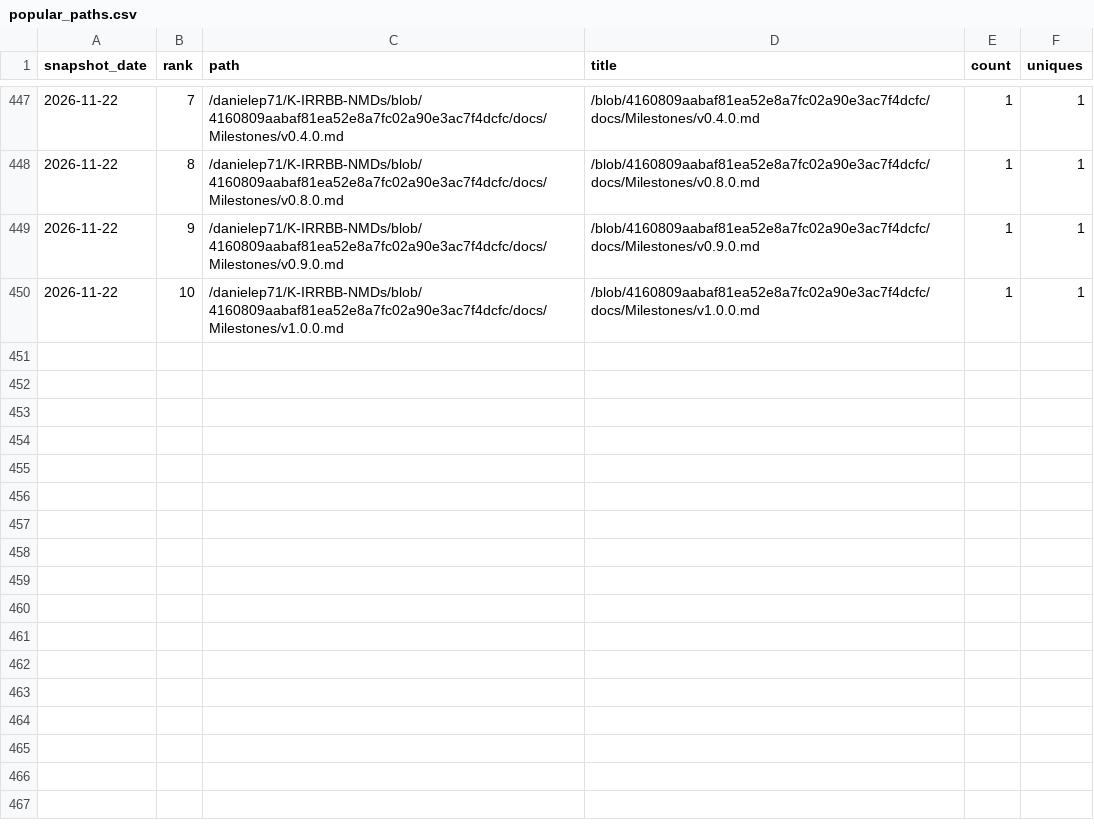
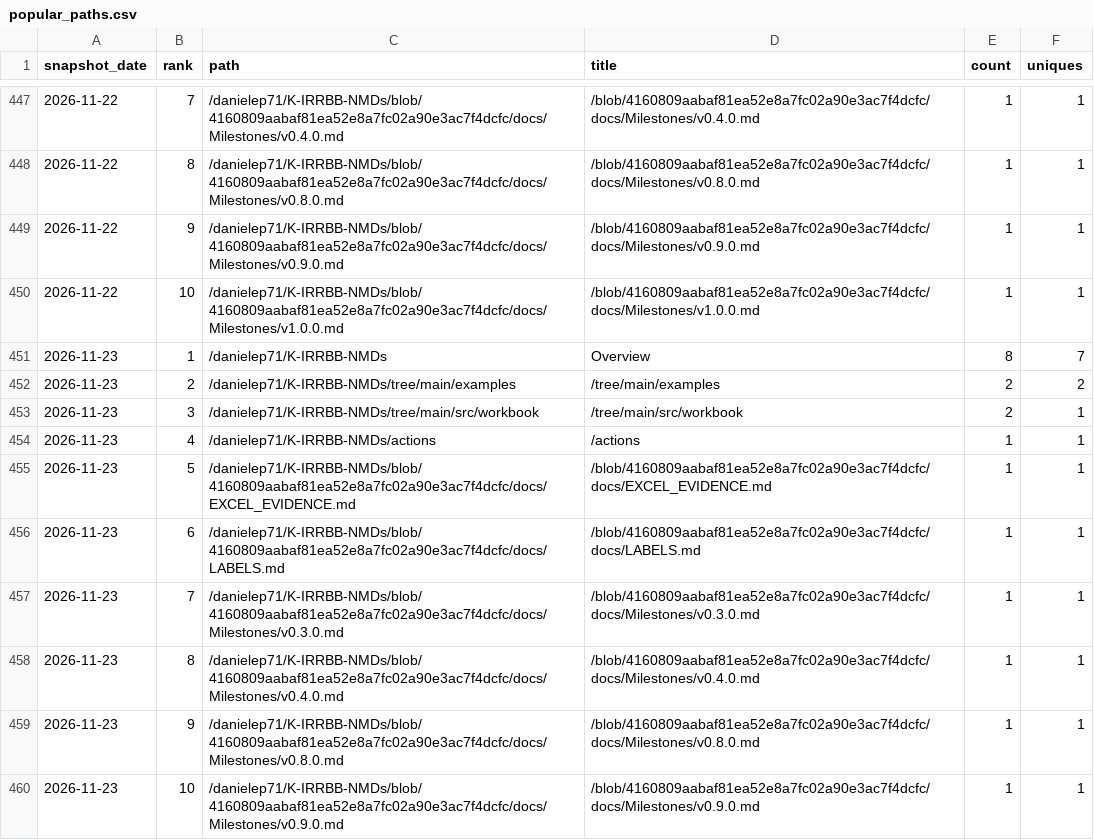
Before and after one commit to danielep71/K-IRRBB-NMDs, a CSV file: data/popular_paths.csv, drawn as a sheet; only a part is shown, gaps mark what is left out; the diff names each change by its address in the sheet, - before the commit and + after, or states it on an @@ line.

```diff
--- a/data/popular_paths.csv
+++ b/data/popular_paths.csv
+row 451: 2026-11-23 | 1 | /danielep71/K-IRRBB-NMDs | Overview | 8 | 7
+row 452: 2026-11-23 | 2 | /danielep71/K-IRRBB-NMDs/tree/main/examples | /tree/main/examples | 2 | 2
+row 453: 2026-11-23 | 3 | /danielep71/K-IRRBB-NMDs/tree/main/src/workbook | /tree/main/src/workbook | 2 | 1
+row 454: 2026-11-23 | 4 | /danielep71/K-IRRBB-NMDs/actions | /actions | 1 | 1
+row 455: 2026-11-23 | 5 | /danielep71/K-IRRBB-NMDs/blob/4160809aabaf81ea52e8a7fc02a90e3ac7f4dcfc/docs/EXCEL_EVIDENCE.md | /blob/4160809aabaf81ea52e8a7fc02a90e3ac7f4dcfc/docs/EXCEL_EVIDENCE.md | 1 | 1
+row 456: 2026-11-23 | 6 | /danielep71/K-IRRBB-NMDs/blob/4160809aabaf81ea52e8a7fc02a90e3ac7f4dcfc/docs/LABELS.md | /blob/4160809aabaf81ea52e8a7fc02a90e3ac7f4dcfc/docs/LABELS.md | 1 | 1
+row 457: 2026-11-23 | 7 | /danielep71/K-IRRBB-NMDs/blob/4160809aabaf81ea52e8a7fc02a90e3ac7f4dcfc/docs/Milestones/v0.3.0.md | /blob/4160809aabaf81ea52e8a7fc02a90e3ac7f4dcfc/docs/Milestones/v0.3.0.md | 1 | 1
+row 458: 2026-11-23 | 8 | /danielep71/K-IRRBB-NMDs/blob/4160809aabaf81ea52e8a7fc02a90e3ac7f4dcfc/docs/Milestones/v0.4.0.md | /blob/4160809aabaf81ea52e8a7fc02a90e3ac7f4dcfc/docs/Milestones/v0.4.0.md | 1 | 1
+row 459: 2026-11-23 | 9 | /danielep71/K-IRRBB-NMDs/blob/4160809aabaf81ea52e8a7fc02a90e3ac7f4dcfc/docs/Milestones/v0.8.0.md | /blob/4160809aabaf81ea52e8a7fc02a90e3ac7f4dcfc/docs/Milestones/v0.8.0.md | 1 | 1
+row 460: 2026-11-23 | 10 | /danielep71/K-IRRBB-NMDs/blob/4160809aabaf81ea52e8a7fc02a90e3ac7f4dcfc/docs/Milestones/v0.9.0.md | /blob/4160809aabaf81ea52e8a7fc02a90e3ac7f4dcfc/docs/Milestones/v0.9.0.md | 1 | 1
```
Also changed, not shown: data/referrers.csv, data/traffic.csv, 3 other files.
